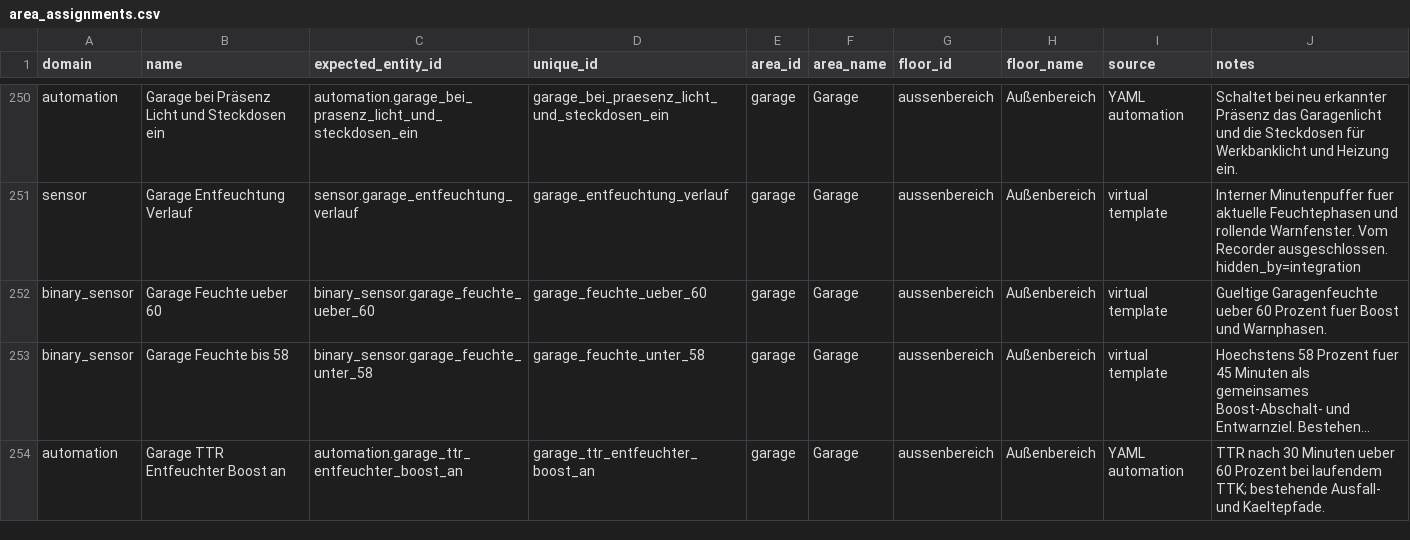
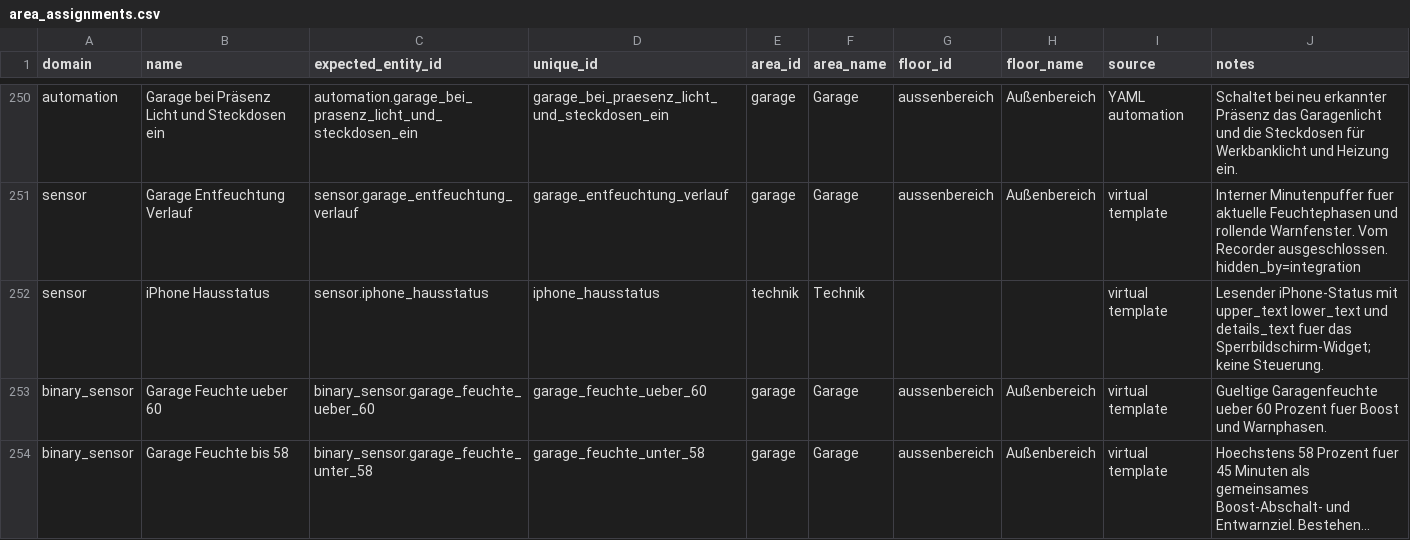
Before and after one commit to Yazracor/Home-Assistant-Config, a CSV file: area_assignments.csv, drawn as a sheet; only a part is shown, gaps mark what is left out; the shorter side is filled out with more unchanged rows; long unchanged cells end in ….

Commit message:
Add central iPhone widget status and setup instructions

```diff
--- a/area_assignments.csv
+++ b/area_assignments.csv
@@ -251,2 +251,3 @@ automation,Garage bei Präsenz Licht und Steckdosen ein,automation.garage_bei_pr
 sensor,Garage Entfeuchtung Verlauf,sensor.garage_entfeuchtung_verlauf,garage_entfeuchtung_verlauf,garage,Garage,aussenbereich,Außenbereich,virtual template,Interner Minutenpuffer fuer aktuelle Feuchtephasen und rollende Warnfenster. Vom Recorder ausgeschlossen. hidden_by=integration
+sensor,iPhone Hausstatus,sensor.iphone_hausstatus,iphone_hausstatus,technik,Technik,,,virtual template,Lesender iPhone-Status mit upper_text lower_text und details_text fuer das Sperrbildschirm-Widget; keine Steuerung.
 binary_sensor,Garage Feuchte ueber 60,binary_sensor.garage_feuchte_ueber_60,garage_feuchte_ueber_60,garage,Garage,aussenbereich,Außenbereich,virtual template,Gueltige Garagenfeuchte ueber 60 Prozent fuer Boost und Warnphasen.
```
Also changed, not shown: 4 other files.
